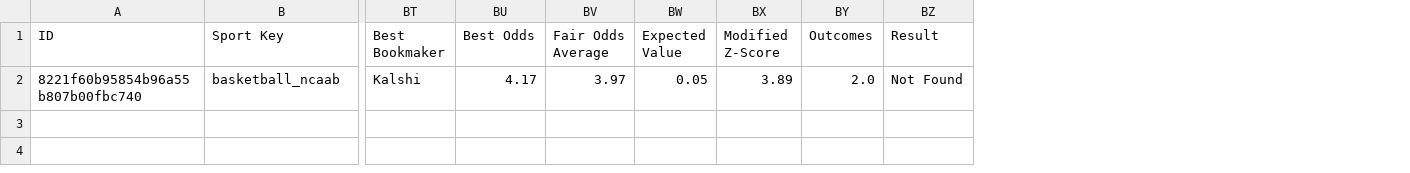
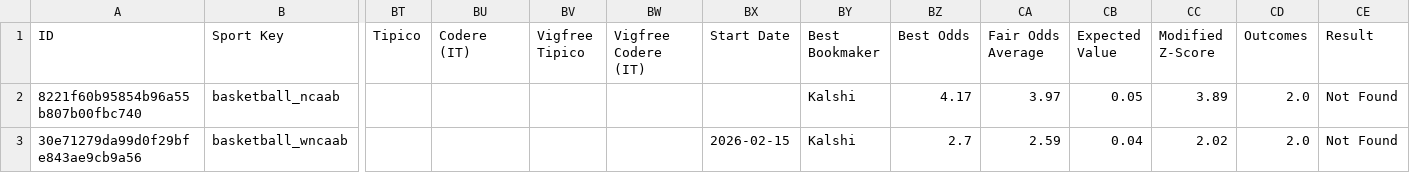
Before and after one commit to aqsmith02/paper-betting-tracker, a CSV file: data/kalshi/kalshi_mod_zscore_full.csv, drawn as a sheet; only a part is shown, gaps mark what is left out; rows hold the shown columns only; the diff names each change by its address in the sheet, - before the commit and + after, or states it on an @@ line.

```diff
--- a/data/kalshi/kalshi_mod_zscore_full.csv
+++ b/data/kalshi/kalshi_mod_zscore_full.csv
+column BT (Tipico), empty
+column BU (Codere (IT)), empty
+column BV (Vigfree Tipico), empty
+column BW (Vigfree Codere (IT)), empty
+column BX (Start Date), empty
+row 3: 30e71279da99d0f29bfe843ae9cb9a56 | basketball_wncaab |  |  |  |  | 2026-02-15 | Kalshi | 2.7 | 2.59 | 0.04 | 2.02 | 2.0 | Not Found
```
Also changed, not shown: data/kalshi/kalshi_avg_full.csv, data/kalshi/kalshi_avg_minimal.csv, 7 other files.
